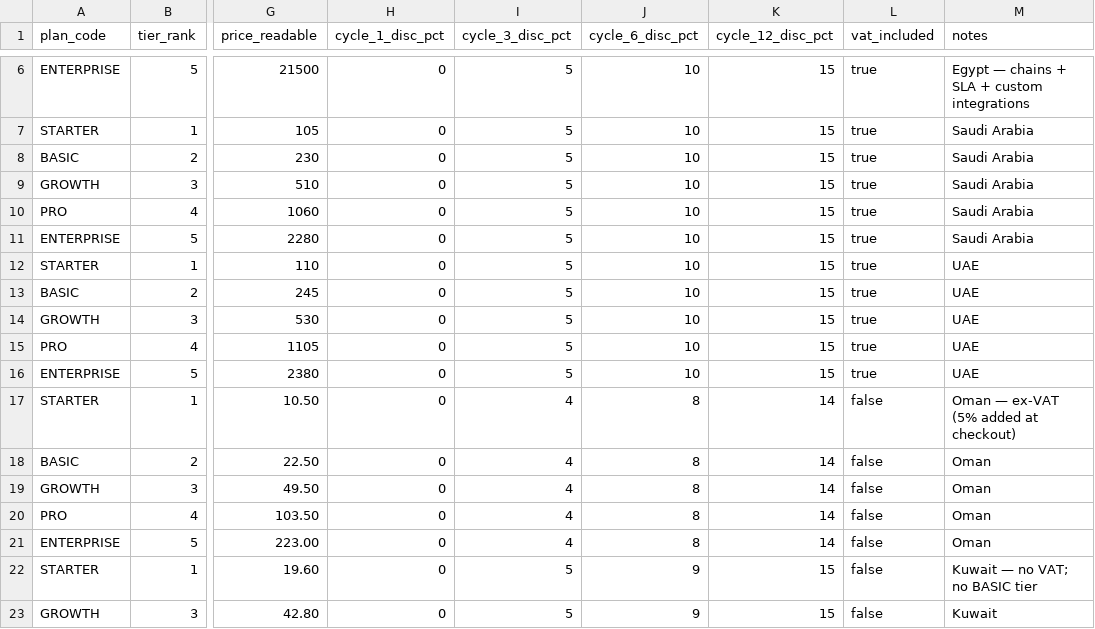
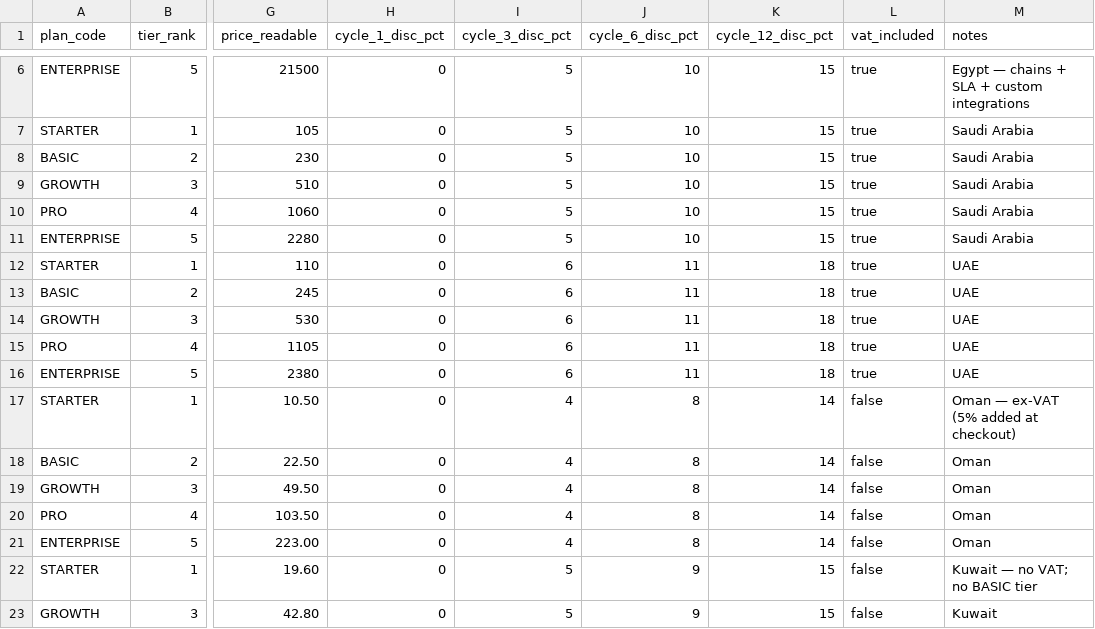
Before and after one commit to mansourmohamed2608/Tash8eel, a CSV file: analysis/pricing/pricebook_by_country.csv, drawn as a sheet; only a part is shown, gaps mark what is left out; the diff names each change by its address in the sheet, - before the commit and + after, or states it on an @@ line.

```diff
--- a/analysis/pricing/pricebook_by_country.csv
+++ b/analysis/pricing/pricebook_by_country.csv
-I12:I16 (cycle_3_disc_pct): 5
+I12:I16 (cycle_3_disc_pct): 6
-J12:J16 (cycle_6_disc_pct): 10
+J12:J16 (cycle_6_disc_pct): 11
-K12:K16 (cycle_12_disc_pct): 15
+K12:K16 (cycle_12_disc_pct): 18
```
Also changed, not shown: 2 other files.
